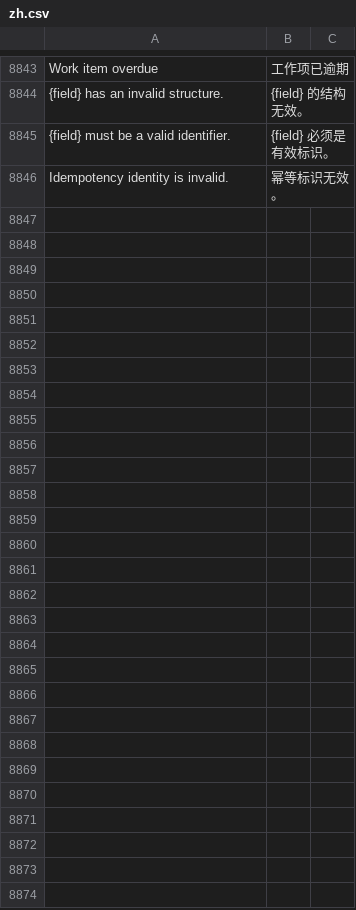
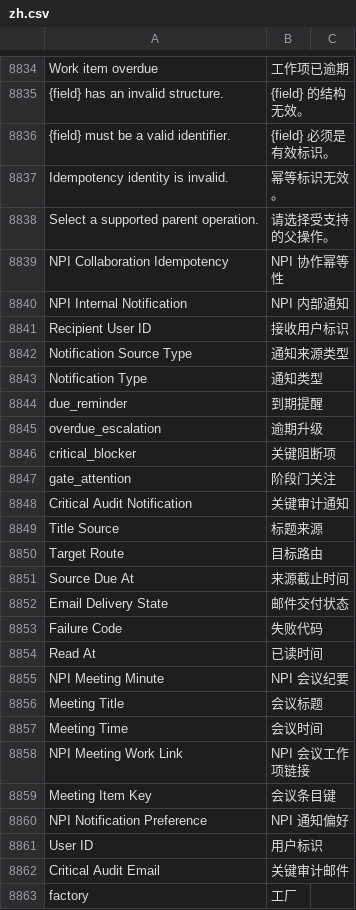
Before and after one commit to kaibowang-hash/jce_npi, a CSV file: apps/npi_core/npi_core/translations/zh.csv, drawn as a sheet; only a part is shown, gaps mark what is left out; the diff covers the shown part only; the diff names each change by its address in the sheet, - before the commit and + after, or states it on an @@ line.

```diff
--- a/apps/npi_core/npi_core/translations/zh.csv
+++ b/apps/npi_core/npi_core/translations/zh.csv
+row 8838: Select a supported parent operation. | 请选择受支持的父操作。
+row 8839: NPI Collaboration Idempotency | NPI 协作幂等性
+row 8840: NPI Internal Notification | NPI 内部通知
+row 8841: Recipient User ID | 接收用户标识
+row 8842: Notification Source Type | 通知来源类型
+row 8843: Notification Type | 通知类型
+row 8844: due_reminder | 到期提醒
+row 8845: overdue_escalation | 逾期升级
+row 8846: critical_blocker | 关键阻断项
+row 8847: gate_attention | 阶段门关注
+row 8848: Critical Audit Notification | 关键审计通知
+row 8849: Title Source | 标题来源
+row 8850: Target Route | 目标路由
+row 8851: Source Due At | 来源截止时间
+row 8852: Email Delivery State | 邮件交付状态
+row 8853: Failure Code | 失败代码
+row 8854: Read At | 已读时间
+row 8855: NPI Meeting Minute | NPI 会议纪要
+row 8856: Meeting Title | 会议标题
+row 8857: Meeting Time | 会议时间
+row 8858: NPI Meeting Work Link | NPI 会议工作项链接
+row 8859: Meeting Item Key | 会议条目键
+row 8860: NPI Notification Preference | NPI 通知偏好
+row 8861: User ID | 用户标识
+row 8862: Critical Audit Email | 关键审计邮件
+row 8863: factory | 工厂
```
Also changed, not shown: 9 removed rows and 2 edited cells elsewhere in this file, apps/npi_core/npi_core/translations/zh-TW.csv, 7 other files.
